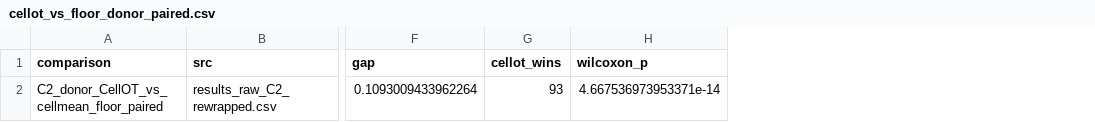
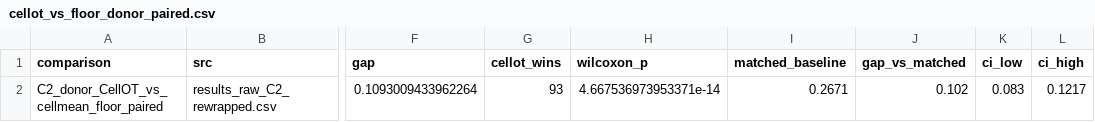
Before and after one commit to Chan-Hee/ivcbench, a CSV file: results/_paper/cellot_vs_floor_donor_paired.csv, drawn as a sheet; only a part is shown, gaps mark what is left out; the diff names each change by its address in the sheet, - before the commit and + after, or states it on an @@ line.

```diff
--- a/results/_paper/cellot_vs_floor_donor_paired.csv
+++ b/results/_paper/cellot_vs_floor_donor_paired.csv
+column I (matched_baseline), row 2: 0.2671
+column J (gap_vs_matched), row 2: 0.102
+column K (ci_low), row 2: 0.083
+column L (ci_high), row 2: 0.1217
```
Also changed, not shown: 5 other files.
